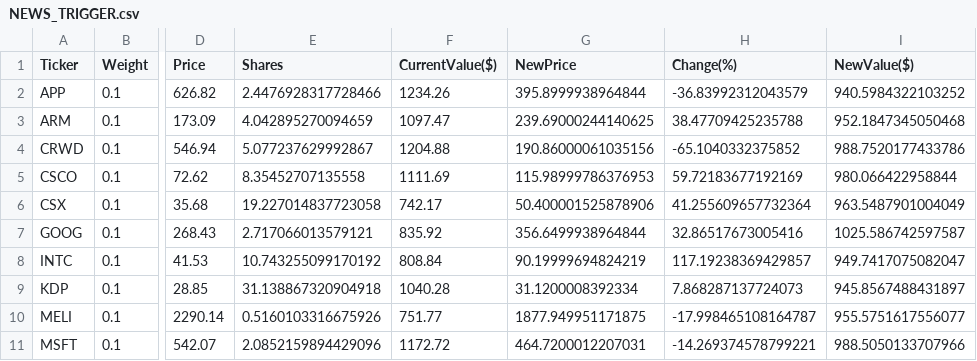
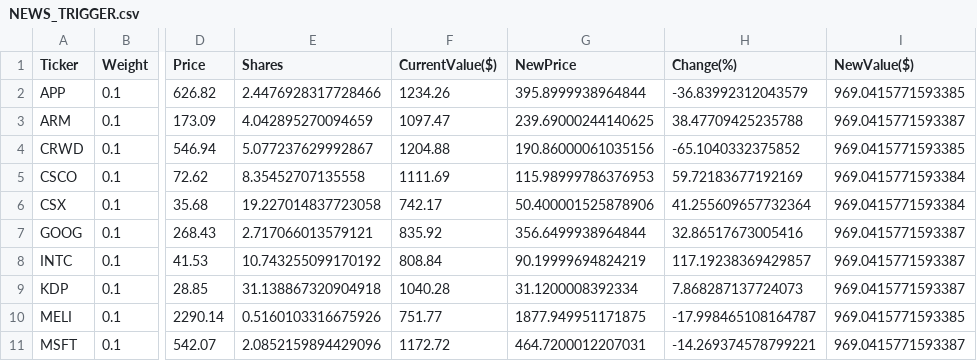
Before and after one commit to borawskiD/AI_STOCK_BOT, a CSV file: results/portfolios/NEWS_TRIGGER.csv, drawn as a sheet; only a part is shown, gaps mark what is left out; the diff names each change by its address in the sheet, - before the commit and + after, or states it on an @@ line.

```diff
--- a/results/portfolios/NEWS_TRIGGER.csv
+++ b/results/portfolios/NEWS_TRIGGER.csv
-I2 (NewValue($)): 940.5984322103252
+I2 (NewValue($)): 969.0415771593385
-I3 (NewValue($)): 952.1847345050468
+I3 (NewValue($)): 969.0415771593387
-I4 (NewValue($)): 988.7520177433786
+I4 (NewValue($)): 969.0415771593385
-I5 (NewValue($)): 980.066422958844
+I5 (NewValue($)): 969.0415771593384
-I6 (NewValue($)): 963.5487901004049
+I6 (NewValue($)): 969.0415771593384
-I7 (NewValue($)): 1025.586742597587
+I7 (NewValue($)): 969.0415771593387
-I8 (NewValue($)): 949.7417075082047
+I8 (NewValue($)): 969.0415771593387
-I9 (NewValue($)): 945.8567488431897
+I9 (NewValue($)): 969.0415771593387
-I10 (NewValue($)): 955.5751617556077
+I10 (NewValue($)): 969.0415771593385
-I11 (NewValue($)): 988.5050133707966
+I11 (NewValue($)): 969.0415771593387
```
Also changed, not shown: results/portfolios/AI_TRIGGER.csv, results/portfolios/RANDOM_TRIGGER.csv, 1 other file.
